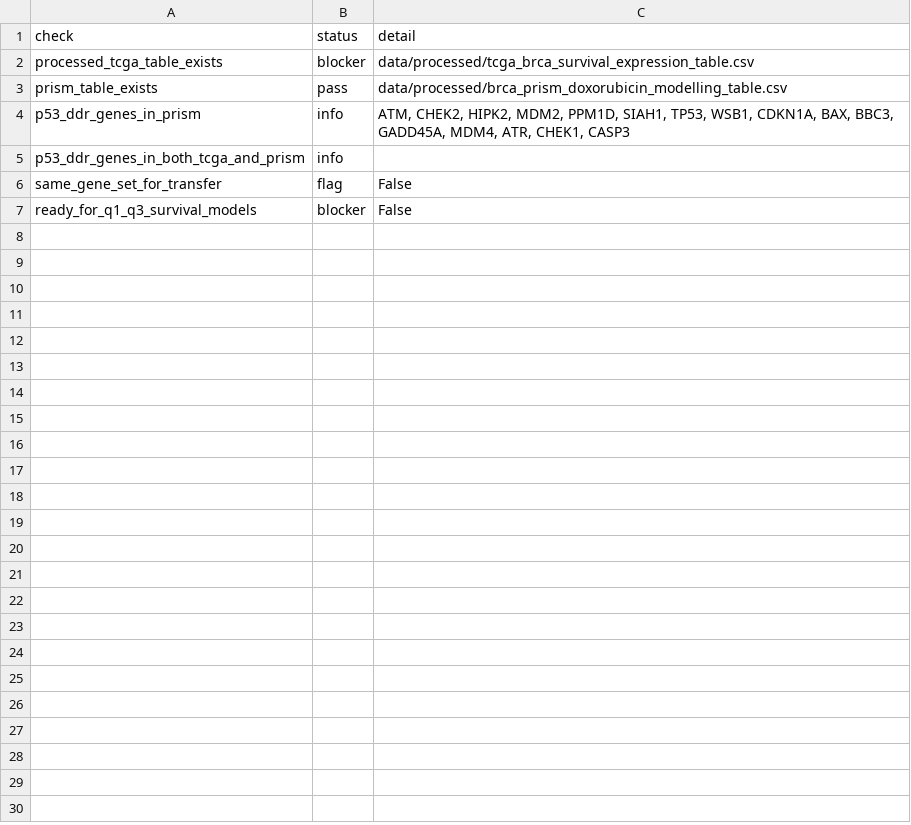
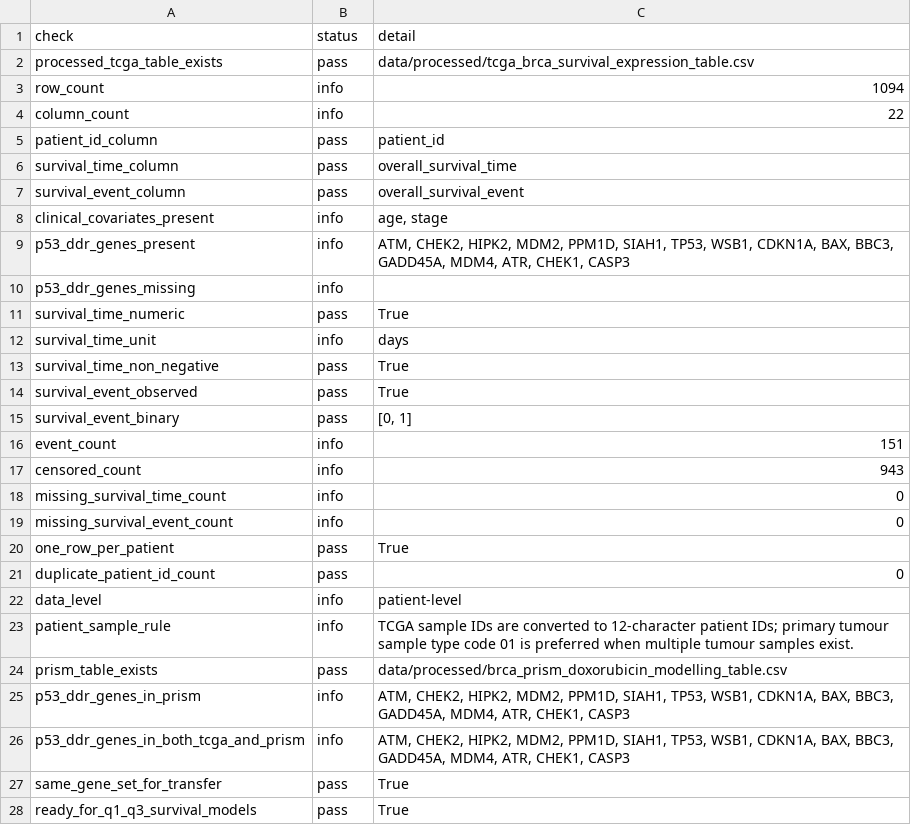
Before and after one commit to Lifework-Health/TCGA-BRCA_pers_med, a CSV file: tables/tcga_brca_data_validation_summary.csv, drawn as a sheet.

Commit message:
Create TCGA BRCA survival expression table

```diff
--- a/tables/tcga_brca_data_validation_summary.csv
+++ b/tables/tcga_brca_data_validation_summary.csv
@@ -1,7 +1,28 @@
 check,status,detail
-processed_tcga_table_exists,blocker,data/processed/tcga_brca_survival_expression_table.csv
+processed_tcga_table_exists,pass,data/processed/tcga_brca_survival_expression_table.csv
+row_count,info,1094
+column_count,info,22
+patient_id_column,pass,patient_id
+survival_time_column,pass,overall_survival_time
+survival_event_column,pass,overall_survival_event
+clinical_covariates_present,info,"age, stage"
+p53_ddr_genes_present,info,"ATM, CHEK2, HIPK2, MDM2, PPM1D, SIAH1, TP53, WSB1, CDKN1A, BAX, BBC3, GADD45A, MDM4, ATR, CHEK1, CASP3"
+p53_ddr_genes_missing,info,
+survival_time_numeric,pass,True
+survival_time_unit,info,days
+survival_time_non_negative,pass,True
+survival_event_observed,pass,True
+survival_event_binary,pass,"[0, 1]"
+event_count,info,151
+censored_count,info,943
+missing_survival_time_count,info,0
+missing_survival_event_count,info,0
+one_row_per_patient,pass,True
+duplicate_patient_id_count,pass,0
+data_level,info,patient-level
+patient_sample_rule,info,TCGA sample IDs are converted to 12-character patient IDs; primary tumour sample type code 01 is preferred when multiple tumour samples exist.
 prism_table_exists,pass,data/processed/brca_prism_doxorubicin_modelling_table.csv
 p53_ddr_genes_in_prism,info,"ATM, CHEK2, HIPK2, MDM2, PPM1D, SIAH1, TP53, WSB1, CDKN1A, BAX, BBC3, GADD45A, MDM4, ATR, CHEK1, CASP3"
-p53_ddr_genes_in_both_tcga_and_prism,info,
-same_gene_set_for_transfer,flag,False
-ready_for_q1_q3_survival_models,blocker,False
+p53_ddr_genes_in_both_tcga_and_prism,info,"ATM, CHEK2, HIPK2, MDM2, PPM1D, SIAH1, TP53, WSB1, CDKN1A, BAX, BBC3, GADD45A, MDM4, ATR, CHEK1, CASP3"
+same_gene_set_for_transfer,pass,True
+ready_for_q1_q3_survival_models,pass,True
```
Also changed, not shown: 4 other files.
